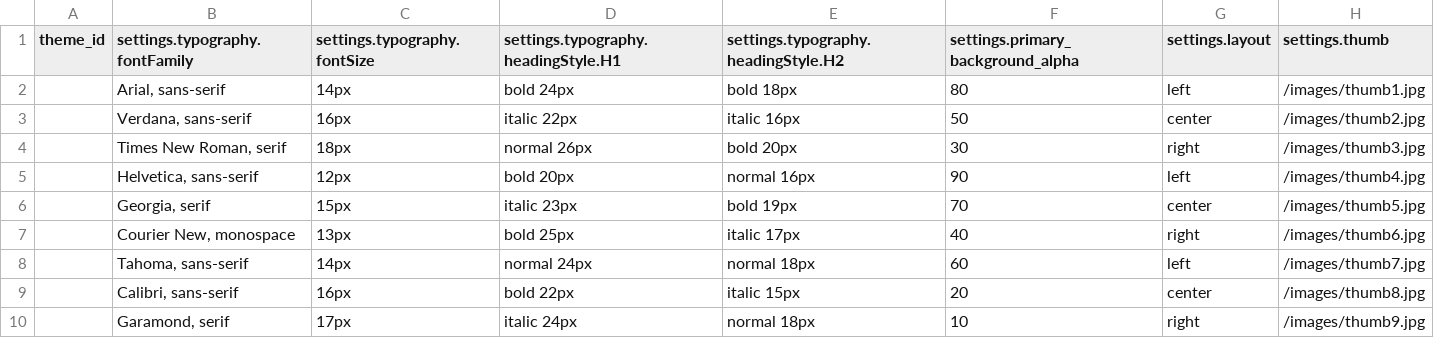
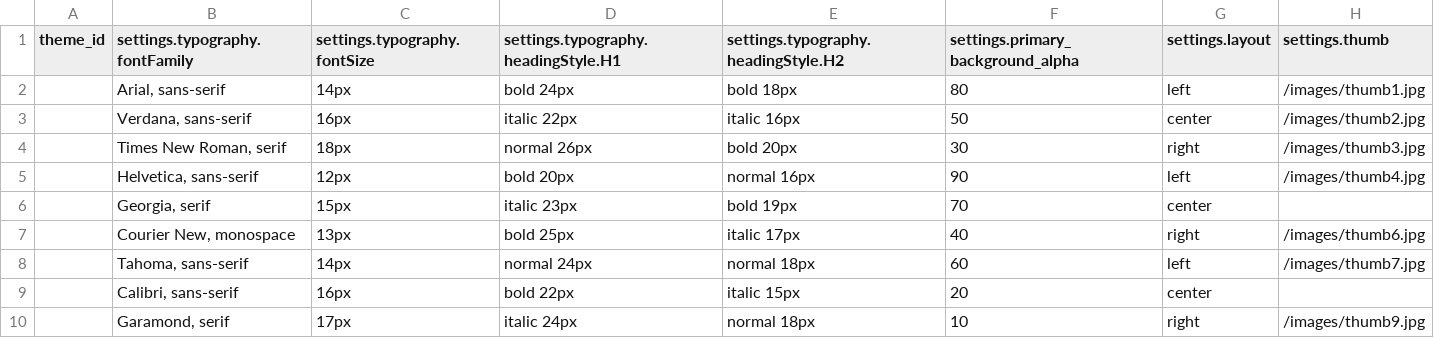
Before and after one commit to cntzoufras/surveycat_api, a CSV file: database/seeds/theme_settings.csv, drawn as a sheet.

Commit message:
Remove thumb url for 2 theme_settings

```diff
--- a/database/seeds/theme_settings.csv
+++ b/database/seeds/theme_settings.csv
@@ -5,6 +5,6 @@ theme_id,settings.typography.fontFamily,settings.typography.fontSize,settings.ty
 ,"Helvetica, sans-serif","12px","bold 20px","normal 16px",90,"left","/images/thumb4.jpg"
-,"Georgia, serif","15px","italic 23px","bold 19px",70,"center","/images/thumb5.jpg"
+,"Georgia, serif","15px","italic 23px","bold 19px",70,"center",""
 ,"Courier New, monospace","13px","bold 25px","italic 17px",40,"right","/images/thumb6.jpg"
 ,"Tahoma, sans-serif","14px","normal 24px","normal 18px",60,"left","/images/thumb7.jpg"
-,"Calibri, sans-serif","16px","bold 22px","italic 15px",20,"center","/images/thumb8.jpg"
+,"Calibri, sans-serif","16px","bold 22px","italic 15px",20,"center",""
 ,"Garamond, serif","17px","italic 24px","normal 18px",10,"right","/images/thumb9.jpg"
```
